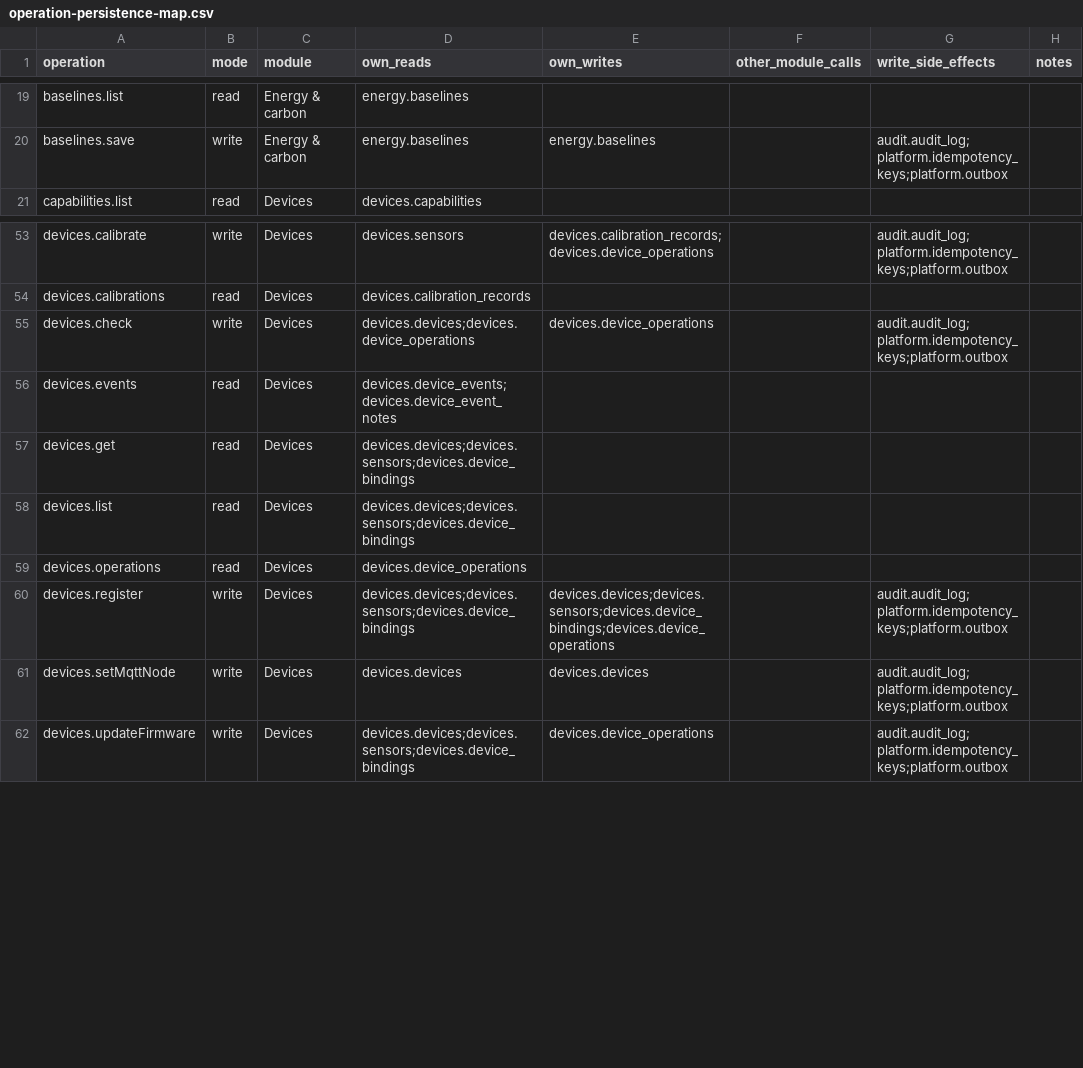
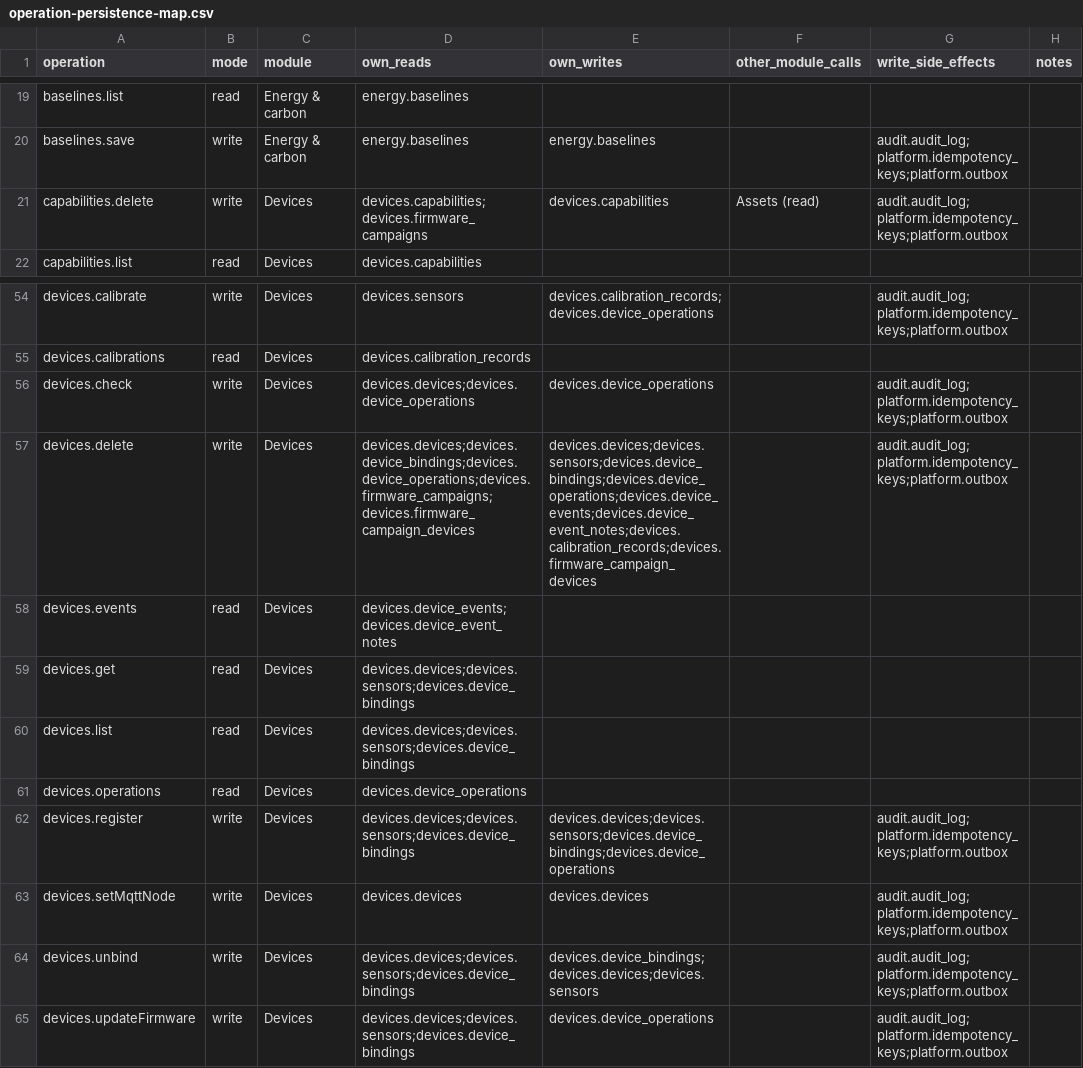
Before and after one commit to Aquarius0715/AC-Project, a CSV file: docs/02-design/operation-persistence-map.csv, drawn as a sheet; only a part is shown, gaps mark what is left out; the diff names each change by its address in the sheet, - before the commit and + after, or states it on an @@ line.

```diff
--- a/docs/02-design/operation-persistence-map.csv
+++ b/docs/02-design/operation-persistence-map.csv
+row 21: capabilities.delete | write | Devices | devices.capabilities;devices.firmware_campaigns | devices.capabilities | Assets (read) | audit.audit_log;platform.idempotency_keys;platform.outbox
+row 57: devices.delete | write | Devices | devices.devices;devices.device_bindings;devices.device_operations;devices.firmware_campaigns;devices.firmware_campaign_devices | devices.devices;devices.sensors;devices.device_bindings;devices.device_operations;devices.device_events;devices.device_event_notes;devices.calibration_records;devices.firmware_campaign_devices |  | audit.audit_log;platform.idempotency_keys;platform.outbox
+row 64: devices.unbind | write | Devices | devices.devices;devices.sensors;devices.device_bindings | devices.device_bindings;devices.devices;devices.sensors |  | audit.audit_log;platform.idempotency_keys;platform.outbox
```
Also changed, not shown: docs/02-design/operation-catalog.csv, docs/02-design/write-version-catalog.csv, 33 other files.
